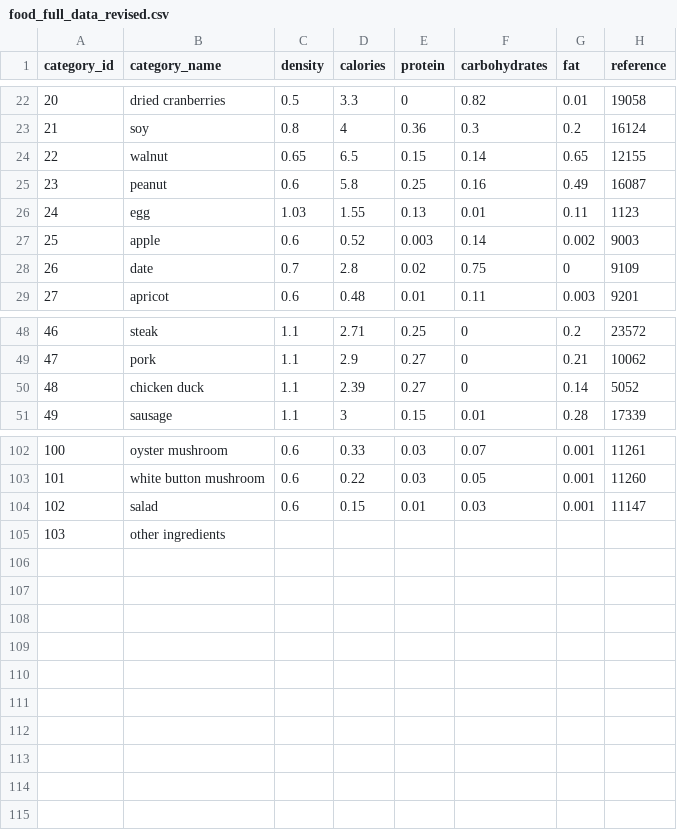
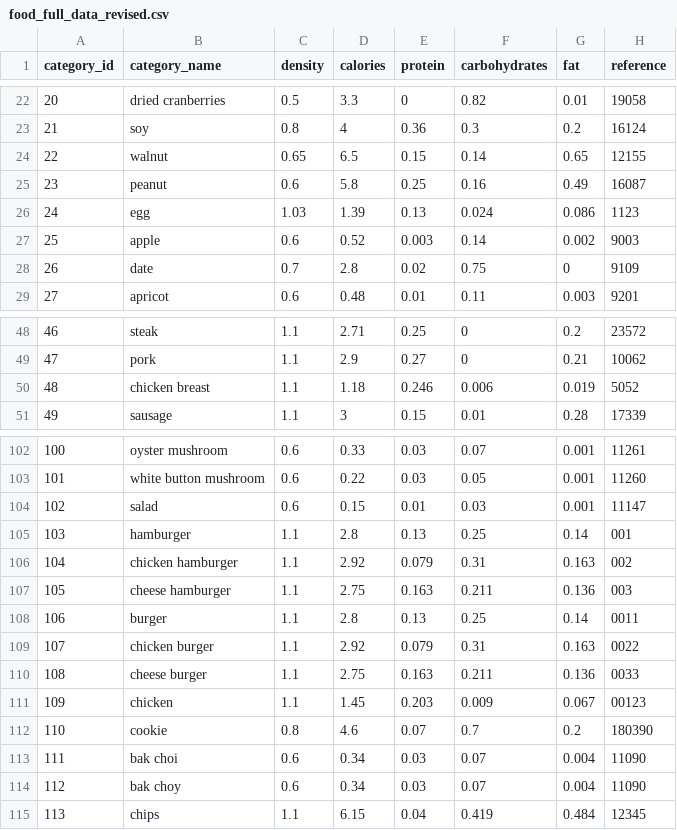
Before and after one commit to eftechust-team/intaketracker260310, a CSV file: FoodSAM/food_full_data_revised.csv, drawn as a sheet; only a part is shown, gaps mark what is left out.

Commit message:
Update chatbot logic, CSV nutrition data, and UI workflows

```diff
--- a/FoodSAM/food_full_data_revised.csv
+++ b/FoodSAM/food_full_data_revised.csv
@@ -25,3 +25,3 @@ category_id,category_name,density,calories,protein,carbohydrates,fat,reference
 23,peanut,0.6,5.8,0.25,0.16,0.49,16087
-24,egg,1.03,1.55,0.13,0.01,0.11,1123
+24,egg,1.03,1.39,0.13,0.024,0.086,1123
 25,apple,0.6,0.52,0.003,0.14,0.002,9003
@@ -49,3 +49,3 @@ category_id,category_name,density,calories,protein,carbohydrates,fat,reference
 47,pork,1.1,2.9,0.27,0,0.21,10062
-48,chicken duck,1.1,2.39,0.27,0,0.14,5052
+48,chicken breast,1.1,1.18,0.246,0.006,0.019,5052
 49,sausage,1.1,3,0.15,0.01,0.28,17339
@@ -104,2 +104,12 @@ category_id,category_name,density,calories,protein,carbohydrates,fat,reference
 102,salad,0.6,0.15,0.01,0.03,0.001,11147
-103,other ingredients,,,,,,
+103,hamburger,1.1,2.8,0.13,0.25,0.14,001
+104,chicken hamburger,1.1,2.92,0.079,0.31,0.163,002
+105,cheese hamburger,1.1,2.75,0.163,0.211,0.136,003
+106,burger,1.1,2.8,0.13,0.25,0.14,0011
+107,chicken burger,1.1,2.92,0.079,0.31,0.163,0022
+108,cheese burger,1.1,2.75,0.163,0.211,0.136,0033
+109,chicken,1.1,1.45,0.203,0.009,0.067,00123
+110,cookie,0.8,4.6,0.07,0.7,0.2,180390
+111,bak choi,0.6,0.34,0.03,0.07,0.004,11090
+112,bak choy,0.6,0.34,0.03,0.07,0.004,11090
+113,chips,1.1,6.15,0.04,0.419,0.484,12345
```
Also changed, not shown: 8 other files.
